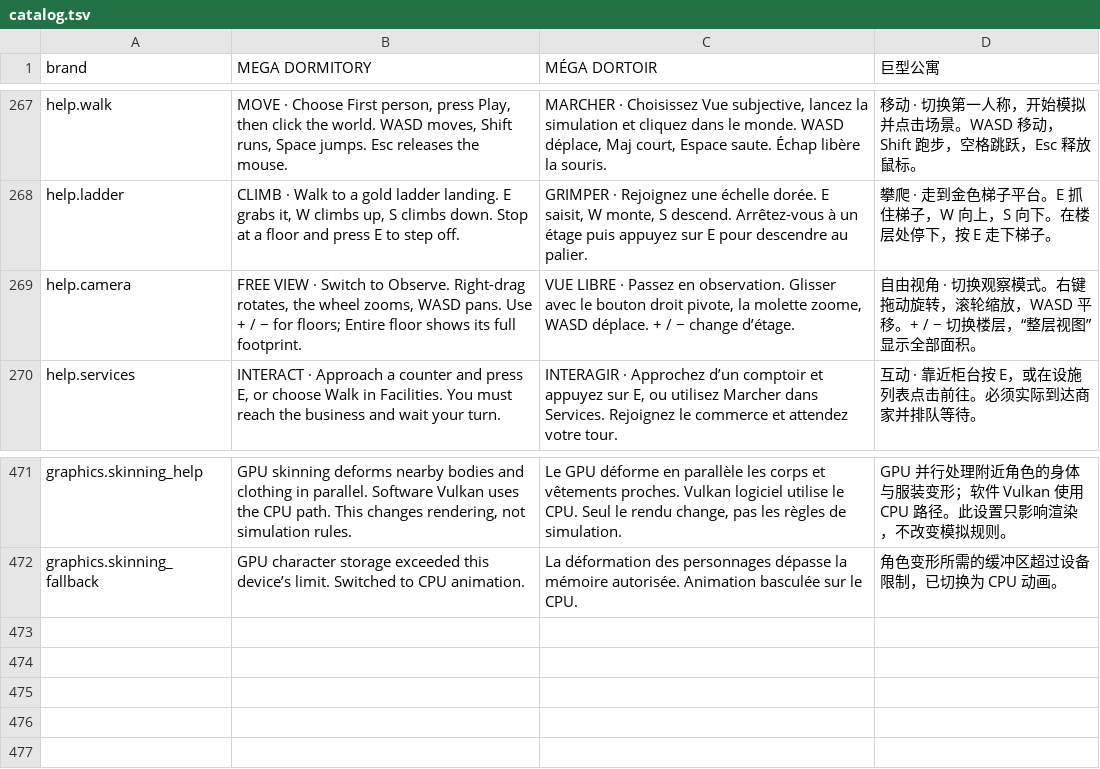
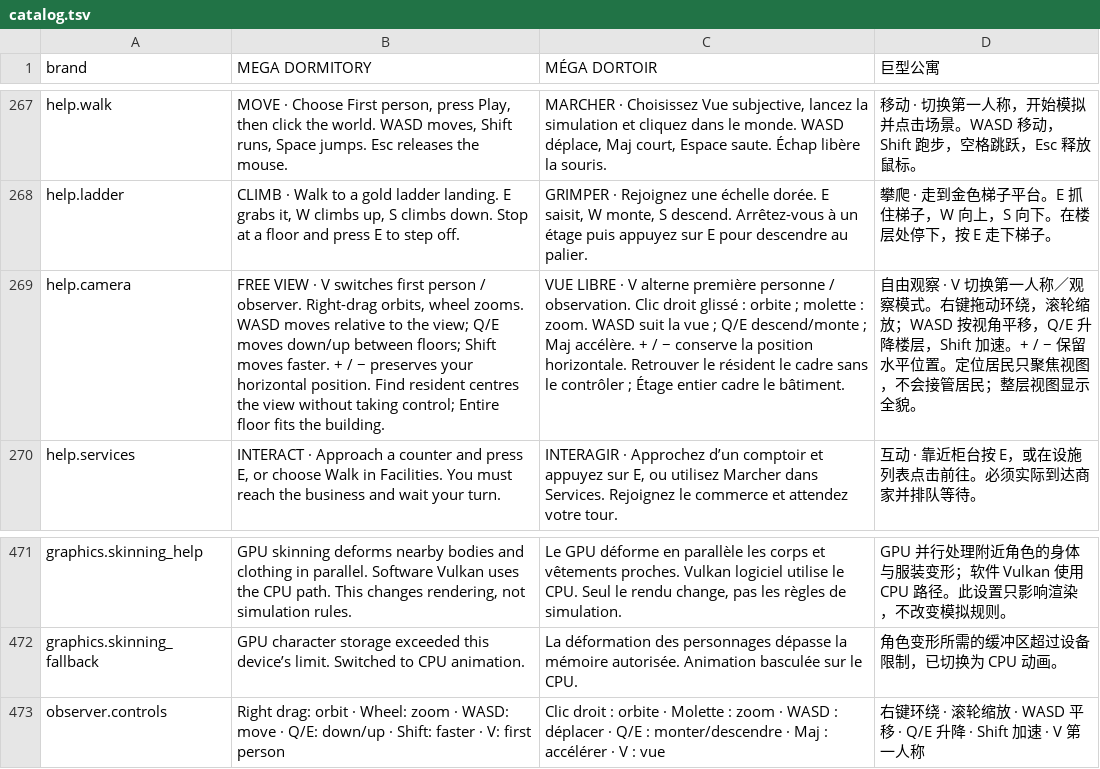
Before and after one commit to Shorehamax/mega-dormitory, a TSV file: assets/locales/catalog.tsv, drawn as a sheet; only a part is shown, gaps mark what is left out; the diff names each change by its address in the sheet, - before the commit and + after, or states it on an @@ line.

Commit message:
Improve close observer navigation and isolate modal input

```diff
--- a/assets/locales/catalog.tsv
+++ b/assets/locales/catalog.tsv
-B269 (MEGA DORMITORY): …VIEW · Switch to Observe. Right-drag rotates, the wheel zooms, WASD pans. Use + / − for floors; Entire floor shows its full footprint.
+B269 (MEGA DORMITORY): …VIEW · V switches first person / observer. Right-drag orbits, wheel zooms. WASD moves relative to the view; Q/E moves down/up between floors; Shift moves faster. + / − preserves your horizontal position. Find resident centres the view without taking control; Entire floor fits the building.
-C269 (MÉGA DORTOIR): …LIBRE · Passez en observation. Glisser avec le bouton droit pivote, la molette zoome, WASD déplace. + / − change d’étage.
+C269 (MÉGA DORTOIR): …LIBRE · V alterne première personne / observation. Clic droit glissé : orbite ; molette : zoom. WASD suit la vue ; Q/E descend/monte ; Maj accélère. + / − conserve la position horizontale. Retrouver le résident le cadre sans le contrôler ; Étage entier cadre le bâtiment.
-D269 (巨型公寓): 自由视角 · 切换观察模式。右键拖动旋转，滚轮缩放，WASD 平移。+ / − 切换楼层，“整层视图”显示全部面积。
+D269 (巨型公寓): 自由观察 · V 切换第一人称／观察模式。右键拖动环绕，滚轮缩放；WASD 按视角平移，Q/E 升降楼层，Shift 加速。+ / − 保留水平位置。定位居民只聚焦视图，不会接管居民；整层视图显示全貌。
+row 473: observer.controls | Right drag: orbit · Wheel: zoom · WASD: move · Q/E: down/up · Shift: faster · V: first person | Clic droit : orbite · Molette : zoom · WASD : déplacer · Q/E : monter/descendre · Maj : accélérer · V : vue | 右键环绕 · 滚轮缩放 · WASD 平移 · Q/E 升降 · Shift 加速 · V 第一人称
```
Also changed, not shown: 8 other files.
